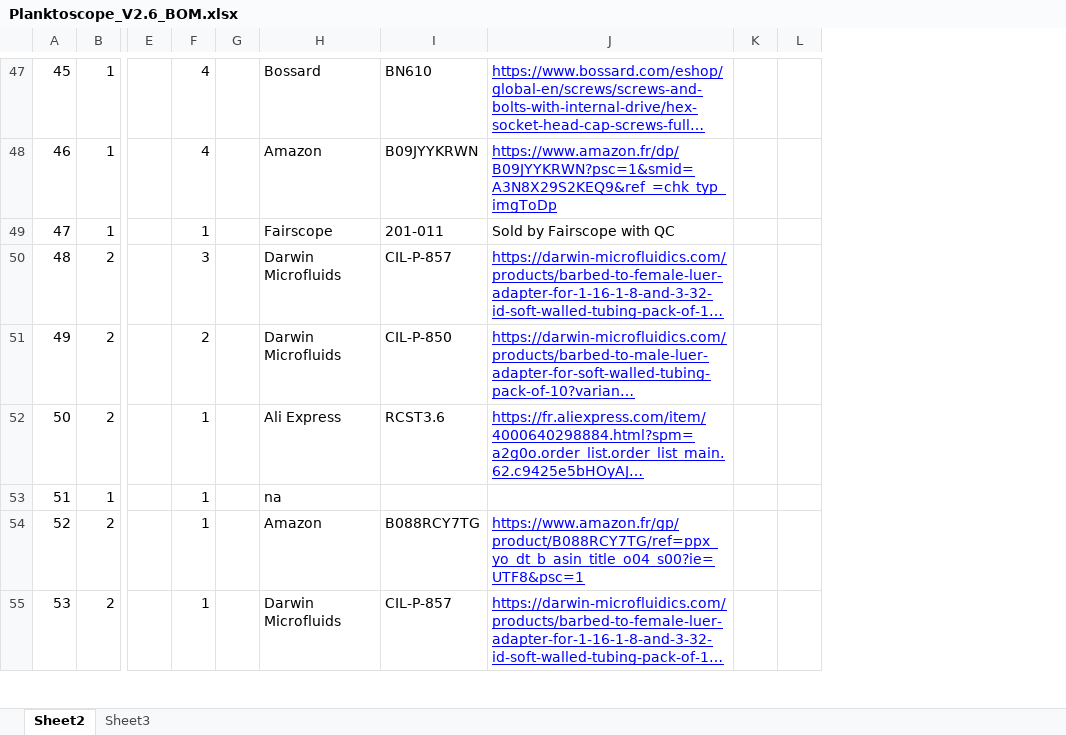
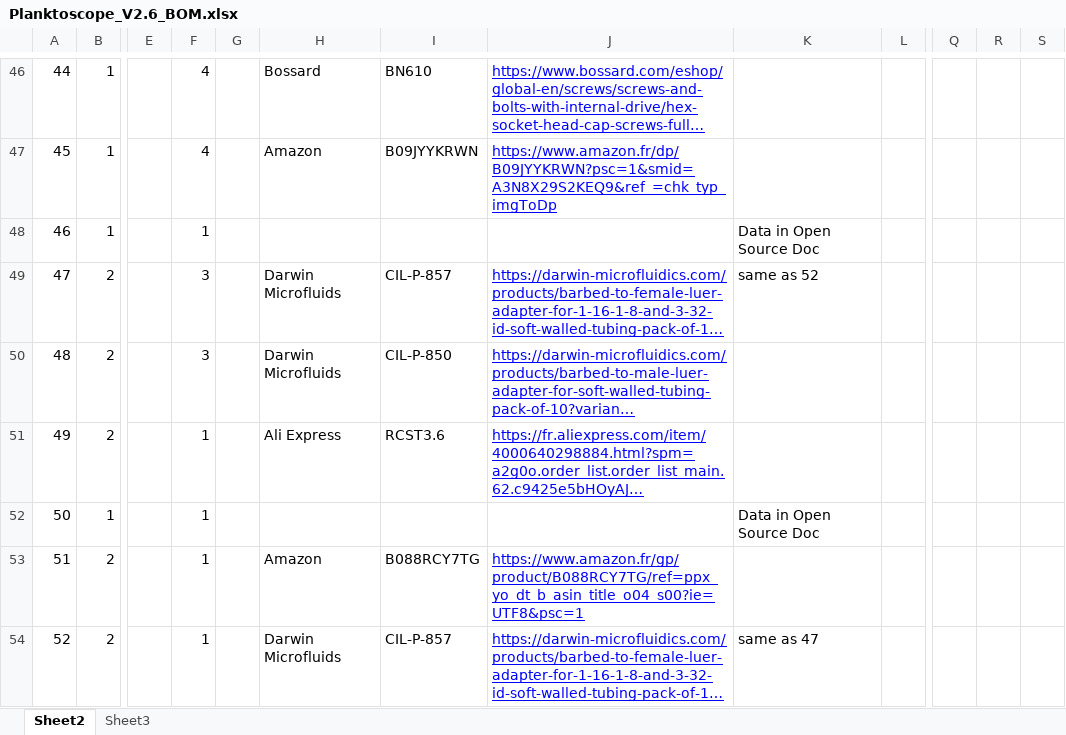
Before and after one commit to PlanktoScope/PlanktoScope, an Excel workbook: hardware/v2.6/Planktoscope_V2.6_BOM.xlsx, sheet Sheet2, drawn as a sheet; only a part is shown, gaps mark what is left out; long unchanged cells end in …; values as stored, in another font and other column widths than the file's, no borders; charts and pictures not drawn; removed rows and columns are numbered as before the commit, all else as after; the diff covers the shown part only; the diff names each change by its address in the sheet, - before the commit and + after, or states it on an @@ line.

```diff
--- a/hardware/v2.6/Planktoscope_V2.6_BOM.xlsx (sheet Sheet2)
+++ b/hardware/v2.6/Planktoscope_V2.6_BOM.xlsx (sheet Sheet2)
-column K, empty
+column K, rows 48-54: Data in Open Source Doc | same as 52 |  |  | Data in Open Source Doc |  | same as 47
+column Q, empty
+column R, empty
+column S, empty
@@ column A renumbered from row 25 down @@
-H48: Fairscope
+H48: (empty)
-I48: 201-011
+I48: (empty)
-J48: Sold by Fairscope with QC
+J48: (empty)
-F50: 2
+F50: 3
-H52: na
+H52: (empty)
```
Also changed, not shown: 1 removed row and 16 edited cells elsewhere in this sheet, charts or pictures.
